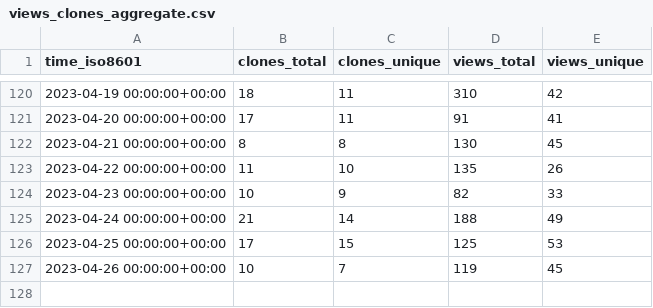
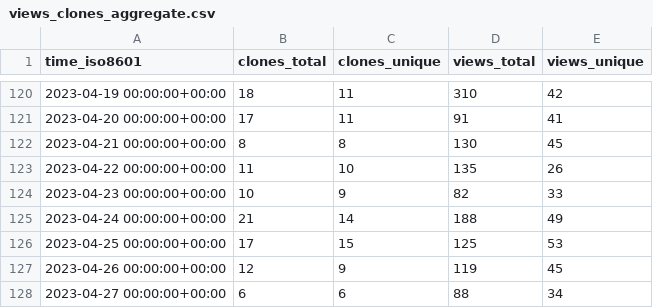
Before and after one commit to GameDeveloperS001/ECS-Megacity-Sample, a CSV file: Unity-Technologies/Megacity-Sample/ghrs-data/views_clones_aggregate.csv, drawn as a sheet; only a part is shown, gaps mark what is left out.

```diff
--- a/Unity-Technologies/Megacity-Sample/ghrs-data/views_clones_aggregate.csv
+++ b/Unity-Technologies/Megacity-Sample/ghrs-data/views_clones_aggregate.csv
@@ -126,2 +126,3 @@ time_iso8601,clones_total,clones_unique,views_total,views_unique
 2023-04-25 00:00:00+00:00,17,15,125,53
-2023-04-26 00:00:00+00:00,10,7,119,45
+2023-04-26 00:00:00+00:00,12,9,119,45
+2023-04-27 00:00:00+00:00,6,6,88,34
```
Also changed, not shown: 1 other file.
